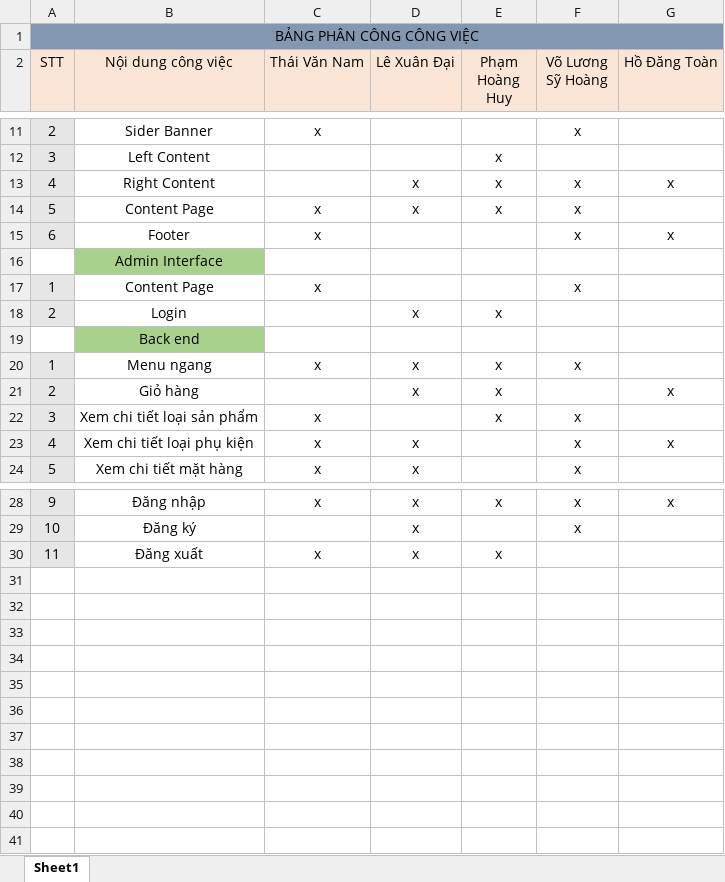
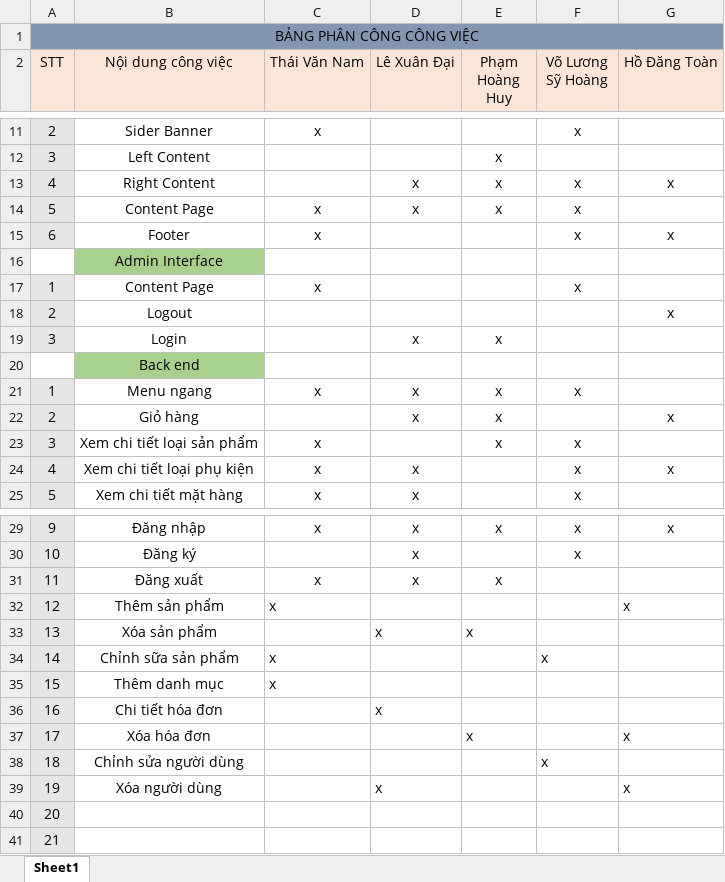
Before and after one commit to MegaWebChien/MegaWeb, an Excel workbook: Phân công công việc.xlsx, sheet Sheet1, drawn as a sheet; only a part is shown, gaps mark what is left out; values as stored, in another font and other column widths than the file's, no borders; addresses are those after the commit; the diff names each change by its address in the sheet, - before the commit and + after, or states it on an @@ line.

Commit message:
Update

```diff
--- a/Phân công công việc.xlsx (sheet Sheet1)
+++ b/Phân công công việc.xlsx (sheet Sheet1)
+row 18: 2 | Logout |  |  |  |  | x
-A19 (STT): 2
+A19 (STT): 3
+row 32: 12 | Thêm sản phẩm | x |  |  |  | x
+row 33: 13 | Xóa sản phẩm |  | x | x
+row 34: 14 | Chỉnh sữa sản phẩm | x |  |  | x
+row 35: 15 | Thêm danh mục | x
+row 36: 16 | Chi tiết hóa đơn |  | x
+row 37: 17 | Xóa hóa đơn |  |  | x |  | x
+row 38: 18 | Chỉnh sửa người dùng |  |  |  | x
+row 39: 19 | Xóa người dùng |  | x |  |  | x
+row 40: 20
+row 41: 21
```
